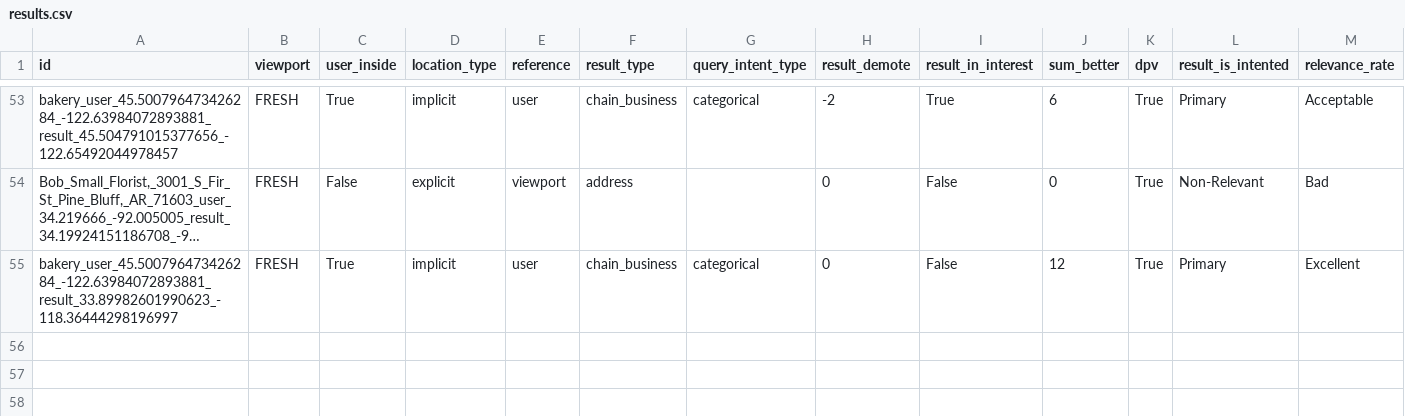
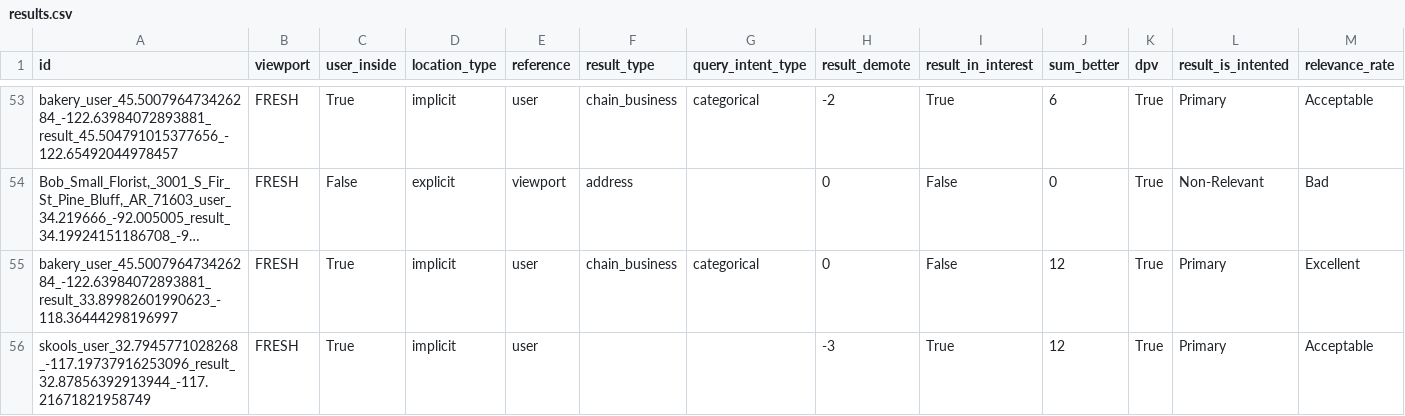
Before and after one commit to seblutzer/lutzer, a CSV file: results.csv, drawn as a sheet; only a part is shown, gaps mark what is left out; long unchanged cells end in …; the diff names each change by its address in the sheet, - before the commit and + after, or states it on an @@ line.

Commit message:
Upload database

```diff
--- a/results.csv
+++ b/results.csv
+row 56: skools_user_32.7945771028268_-117.19737916253096_result_32.87856392913944_-117.21671821958749 | FRESH | True | implicit | user |  |  | -3 | True | 12 | True | Primary | Acceptable
```
